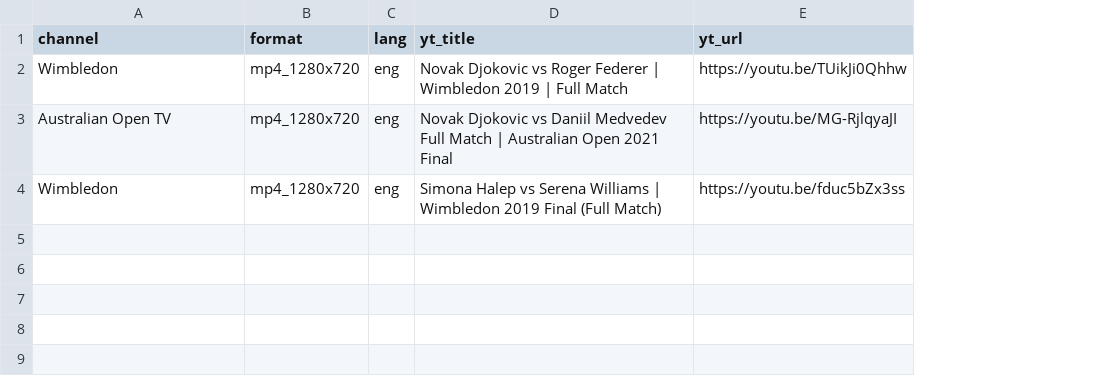
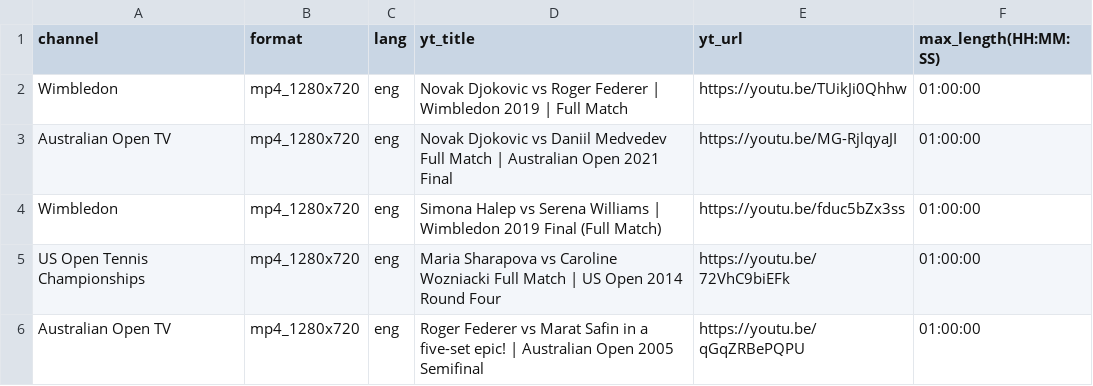
Before and after one commit to RF9862/ml_data_processing, a CSV file: youtube_downloader/urls/tennis_fullmatch.csv, drawn as a sheet; the diff names each change by its address in the sheet, - before the commit and + after, or states it on an @@ line.

```diff
--- a/youtube_downloader/urls/tennis_fullmatch.csv
+++ b/youtube_downloader/urls/tennis_fullmatch.csv
+column F (max_length(HH:MM:SS)), rows 2-4: all 01:00:00
+row 5: US Open Tennis Championships | mp4_1280x720 | eng | Maria Sharapova vs Caroline Wozniacki Full Match | US Open 2014 Round Four | https://youtu.be/72VhC9biEFk | 01:00:00
+row 6: Australian Open TV | mp4_1280x720 | eng | Roger Federer vs Marat Safin in a five-set epic! | Australian Open 2005 Semifinal | https://youtu.be/qGqZRBePQPU | 01:00:00
```
Also changed, not shown: youtube_downloader/urls/basketball_fullmatch.csv, youtube_downloader/urls/boxing_fullmatch.csv, 6 other files.
